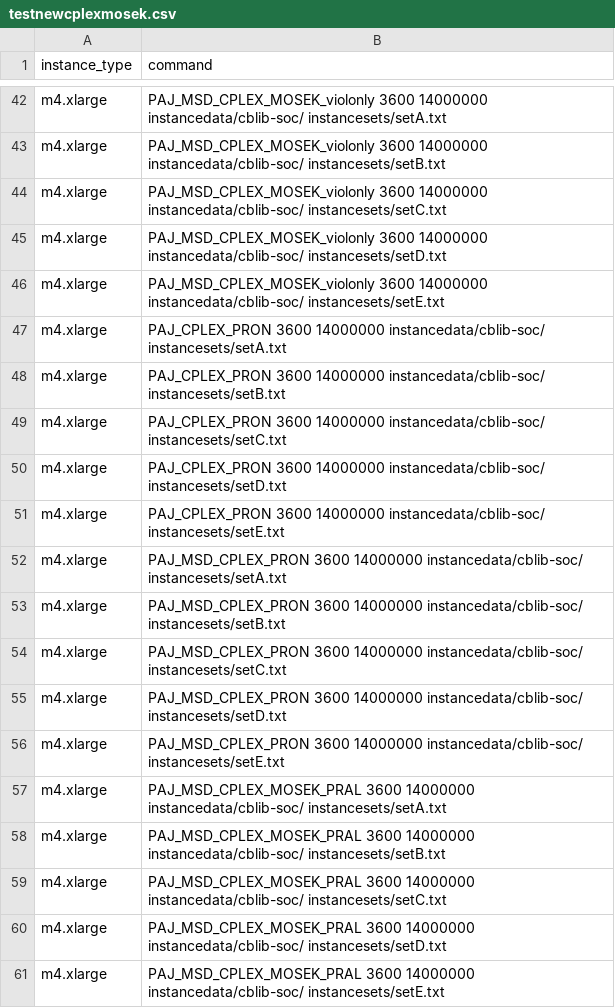
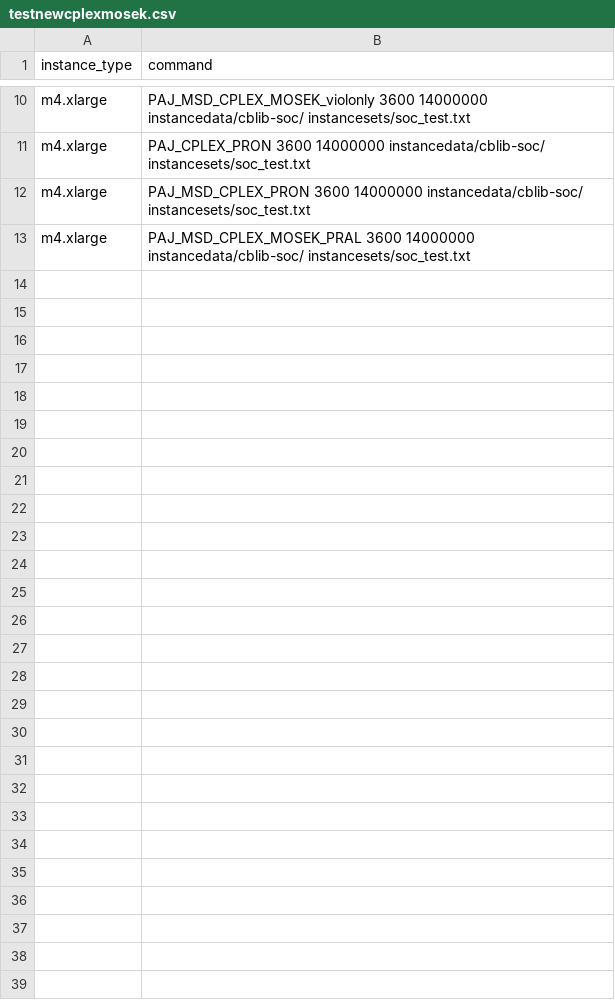
Before and after one commit to mlubin/PajaritoSupplement, a CSV file: awsjobs/testnewcplexmosek.csv, drawn as a sheet; only a part is shown, gaps mark what is left out; removed rows and columns are numbered as before the commit, all else as after; the diff covers the shown part only; the diff names each change by its address in the sheet, - before the commit and + after, or states it on an @@ line.

Commit message:
new solvers and tests

```diff
--- a/awsjobs/testnewcplexmosek.csv
+++ b/awsjobs/testnewcplexmosek.csv
-B10 (command): …14000000 instancedata/cblib-soc/ instancesets/setA.txt
+B10 (command): …14000000 instancedata/cblib-soc/ instancesets/soc_test.txt
-row 43: m4.xlarge | PAJ_MSD_CPLEX_MOSEK_violonly 3600 14000000 instancedata/cblib-soc/ instancesets/setB.txt
-row 44: m4.xlarge | PAJ_MSD_CPLEX_MOSEK_violonly 3600 14000000 instancedata/cblib-soc/ instancesets/setC.txt
-row 45: m4.xlarge | PAJ_MSD_CPLEX_MOSEK_violonly 3600 14000000 instancedata/cblib-soc/ instancesets/setD.txt
-row 46: m4.xlarge | PAJ_MSD_CPLEX_MOSEK_violonly 3600 14000000 instancedata/cblib-soc/ instancesets/setE.txt
-B11 (command): …14000000 instancedata/cblib-soc/ instancesets/setA.txt
+B11 (command): …14000000 instancedata/cblib-soc/ instancesets/soc_test.txt
-row 48: m4.xlarge | PAJ_CPLEX_PRON 3600 14000000 instancedata/cblib-soc/ instancesets/setB.txt
-row 49: m4.xlarge | PAJ_CPLEX_PRON 3600 14000000 instancedata/cblib-soc/ instancesets/setC.txt
-row 50: m4.xlarge | PAJ_CPLEX_PRON 3600 14000000 instancedata/cblib-soc/ instancesets/setD.txt
-row 51: m4.xlarge | PAJ_CPLEX_PRON 3600 14000000 instancedata/cblib-soc/ instancesets/setE.txt
-B12 (command): …14000000 instancedata/cblib-soc/ instancesets/setA.txt
+B12 (command): …14000000 instancedata/cblib-soc/ instancesets/soc_test.txt
-row 53: m4.xlarge | PAJ_MSD_CPLEX_PRON 3600 14000000 instancedata/cblib-soc/ instancesets/setB.txt
-row 54: m4.xlarge | PAJ_MSD_CPLEX_PRON 3600 14000000 instancedata/cblib-soc/ instancesets/setC.txt
-row 55: m4.xlarge | PAJ_MSD_CPLEX_PRON 3600 14000000 instancedata/cblib-soc/ instancesets/setD.txt
-row 56: m4.xlarge | PAJ_MSD_CPLEX_PRON 3600 14000000 instancedata/cblib-soc/ instancesets/setE.txt
-B13 (command): …14000000 instancedata/cblib-soc/ instancesets/setA.txt
+B13 (command): …14000000 instancedata/cblib-soc/ instancesets/soc_test.txt
-row 58: m4.xlarge | PAJ_MSD_CPLEX_MOSEK_PRAL 3600 14000000 instancedata/cblib-soc/ instancesets/setB.txt
-row 59: m4.xlarge | PAJ_MSD_CPLEX_MOSEK_PRAL 3600 14000000 instancedata/cblib-soc/ instancesets/setC.txt
-row 60: m4.xlarge | PAJ_MSD_CPLEX_MOSEK_PRAL 3600 14000000 instancedata/cblib-soc/ instancesets/setD.txt
-row 61: m4.xlarge | PAJ_MSD_CPLEX_MOSEK_PRAL 3600 14000000 instancedata/cblib-soc/ instancesets/setE.txt
```
Also changed, not shown: 32 removed rows and 8 edited cells elsewhere in this file.
